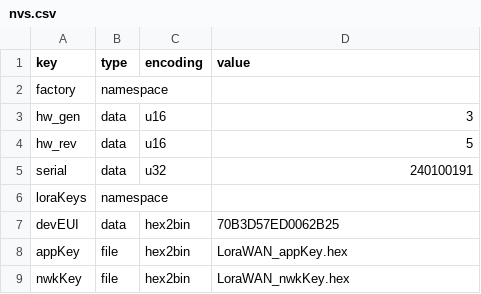
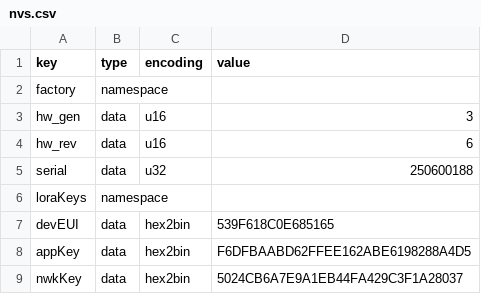
Before and after one commit to LIFsCode/ELOC-3.0, a CSV file: eloc610LowPowerPartition/nvs.csv, drawn as a sheet.

Commit message:
Adjusted standard values for recording

```diff
--- a/eloc610LowPowerPartition/nvs.csv
+++ b/eloc610LowPowerPartition/nvs.csv
@@ -3,7 +3,7 @@ factory,namespace,,
 hw_gen,data,u16,3
-hw_rev,data,u16,5
-serial,data,u32,240100191
+hw_rev,data,u16,6
+serial,data,u32,250600188
 loraKeys,namespace,,
-devEUI,data,hex2bin,70B3D57ED0062B25
-appKey,file,hex2bin,LoraWAN_appKey.hex
-nwkKey,file,hex2bin,LoraWAN_nwkKey.hex
+devEUI,data,hex2bin,539F618C0E685165
+appKey,data,hex2bin,F6DFBAABD62FFEE162ABE6198288A4D5
+nwkKey,data,hex2bin,5024CB6A7E9A1EB44FA429C3F1A28037
```
Also changed, not shown: 5 other files.
